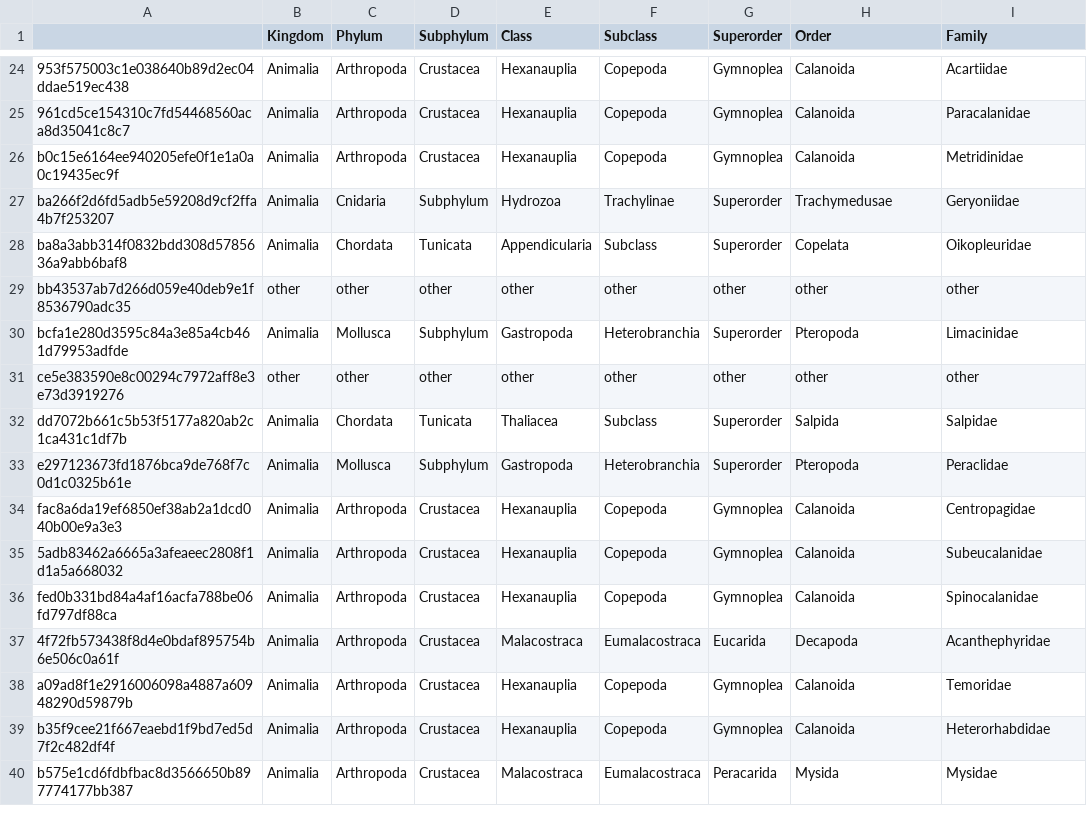
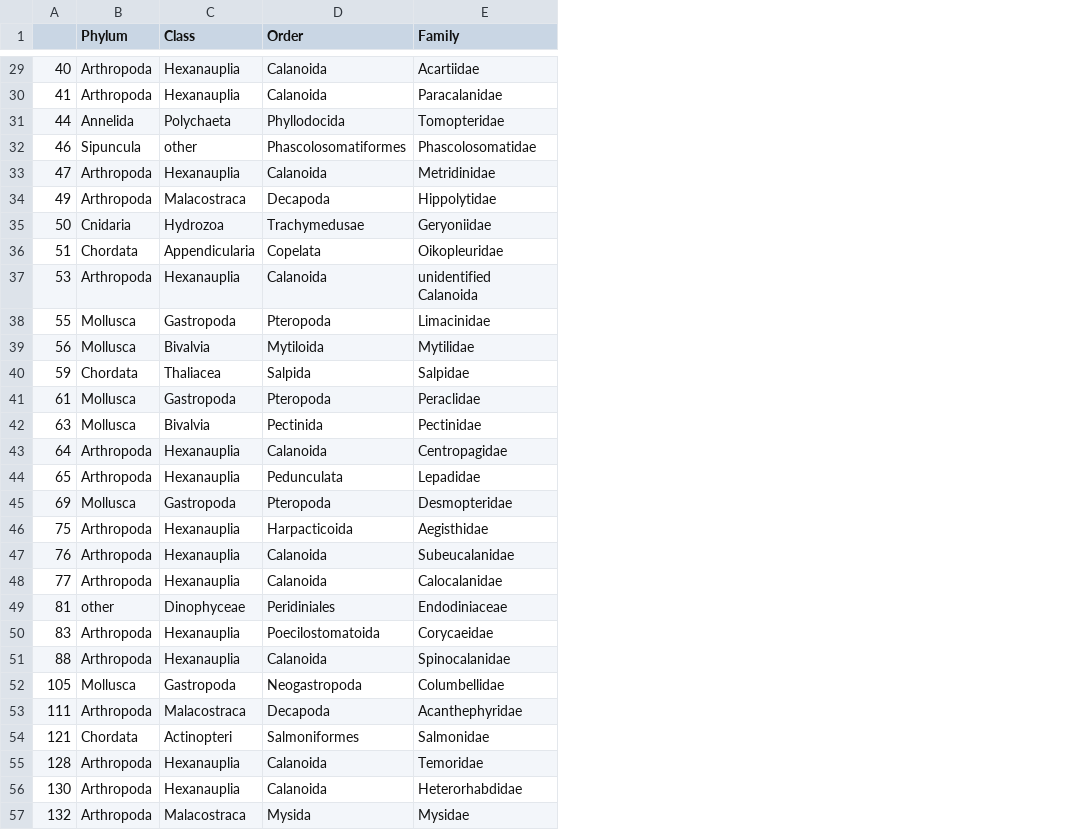
Before and after one commit to DanteCapone/cceZoopPatterns, a CSV file: data/phyloseq_bio_data/18S/fido_18s_family_tax_table.csv, drawn as a sheet; only a part is shown, gaps mark what is left out; removed rows and columns are numbered as before the commit, all else as after; the diff covers the shown part only; the diff names each change by its address in the sheet, - before the commit and + after, or states it on an @@ line.

Commit message:
Pushing recent predicted data

```diff
--- a/data/phyloseq_bio_data/18S/fido_18s_family_tax_table.csv
+++ b/data/phyloseq_bio_data/18S/fido_18s_family_tax_table.csv
-column A, rows 24-28: 953f575003c1e038640b89d2ec04ddae519ec438 | 961cd5ce154310c7fd54468560aca8d35041c8c7 | b0c15e6164ee940205efe0f1e1a0a0c19435ec9f | ba266f2d6fd5adb5e59208d9cf2ffa4b7f253207 | ba8a3abb314f0832bdd308d5785636a9abb6baf8; row 30: bcfa1e280d3595c84a3e85a4cb461d79953adfde; rows 32-40: dd7072b661c5b53f5177a820ab2c1ca431c1df7b | e297123673fd1876bca9de768f7c0d1c0325b61e | fac8a6da19ef6850ef38ab2a1dcd040b00e9a3e3 | 5adb83462a6665a3afeaeec2808f1d1a5a668032 | fed0b331bd84a4af16acfa788be06fd797df88ca | 4f72fb573438f8d4e0bdaf895754b6e506c0a61f | a09ad8f1e2916006098a4887a60948290d59879b | b35f9cee21f667eaebd1f9bd7ed5d7f2c482df4f | b575e1cd6fdbfbac8d3566650b897774177bb387
-column B (Kingdom), rows 24-28: all Animalia; row 30: Animalia; rows 32-40: all Animalia
+column A, rows 29-30: 40 | 41; row 33: 47; rows 35-36: 50 | 51; row 38: 55; rows 40-41: 59 | 61; row 43: 64; row 47: 76; row 51: 88; row 53: 111; rows 55-57: 128 | 130 | 132
-column D (Subphylum), rows 24-28: Crustacea | Crustacea | Crustacea | Subphylum | Tunicata; row 30: Subphylum; rows 32-40: Tunicata | Subphylum | Crustacea | Crustacea | Crustacea | Crustacea | Crustacea | Crustacea | Crustacea
-column F (Subclass), rows 24-28: Copepoda | Copepoda | Copepoda | Trachylinae | Subclass; row 30: Heterobranchia; rows 32-40: Subclass | Heterobranchia | Copepoda | Copepoda | Copepoda | Eumalacostraca | Copepoda | Copepoda | Eumalacostraca
-column G (Superorder), rows 24-28: Gymnoplea | Gymnoplea | Gymnoplea | Superorder | Superorder; row 30: Superorder; rows 32-40: Superorder | Superorder | Gymnoplea | Gymnoplea | Gymnoplea | Eucarida | Gymnoplea | Gymnoplea | Peracarida
+row 31: 44 | Annelida | Polychaeta | Phyllodocida | Tomopteridae
+row 32: 46 | Sipuncula | other | Phascolosomatiformes | Phascolosomatidae
+row 34: 49 | Arthropoda | Malacostraca | Decapoda | Hippolytidae
-row 29: bb43537ab7d266d059e40deb9e1f8536790adc35 | other | other | other | other | other | other | other | other
+row 37: 53 | Arthropoda | Hexanauplia | Calanoida | unidentified Calanoida
-row 31: ce5e383590e8c00294c7972aff8e3e73d3919276 | other | other | other | other | other | other | other | other
+row 39: 56 | Mollusca | Bivalvia | Mytiloida | Mytilidae
+row 42: 63 | Mollusca | Bivalvia | Pectinida | Pectinidae
+row 44: 65 | Arthropoda | Hexanauplia | Pedunculata | Lepadidae
+row 45: 69 | Mollusca | Gastropoda | Pteropoda | Desmopteridae
+row 46: 75 | Arthropoda | Hexanauplia | Harpacticoida | Aegisthidae
+row 48: 77 | Arthropoda | Hexanauplia | Calanoida | Calocalanidae
+row 49: 81 | other | Dinophyceae | Peridiniales | Endodiniaceae
+row 50: 83 | Arthropoda | Hexanauplia | Poecilostomatoida | Corycaeidae
+row 52: 105 | Mollusca | Gastropoda | Neogastropoda | Columbellidae
+row 54: 121 | Chordata | Actinopteri | Salmoniformes | Salmonidae
```
Also changed, not shown: 12 added rows, 1 removed row and 3 edited cells elsewhere in this file, data/fido/phy/fido_18s_s1_ecdf_family_phy.csv, data/fido/phy/fido_18s_s2_ecdf_family_phy.csv, 5 other files.
